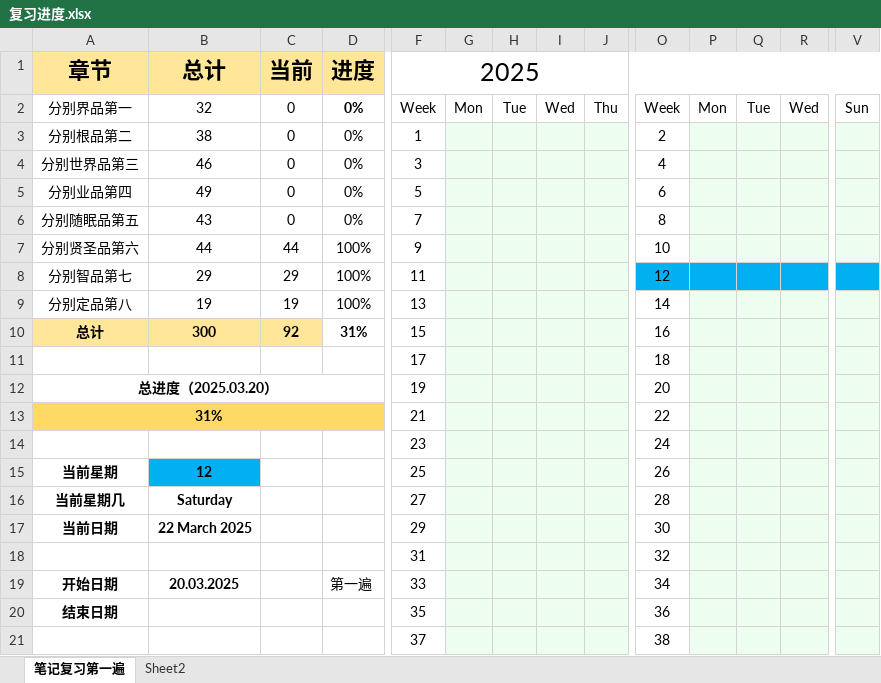
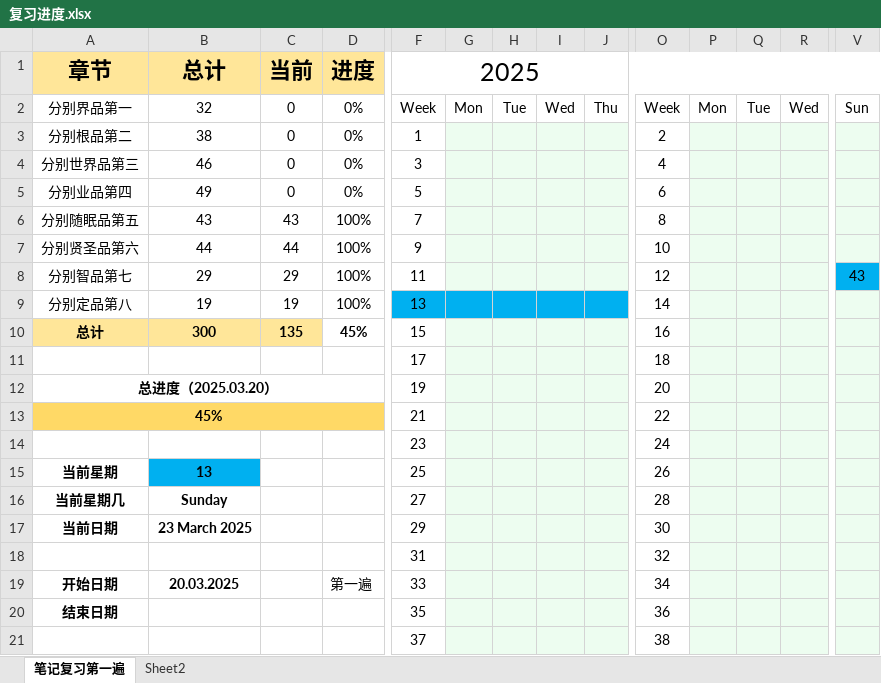
Before and after one commit to bdphin/JushelunNotes, an Excel workbook: 复习进度.xlsx, sheet 笔记复习第一遍, drawn as a sheet; only a part is shown, gaps mark what is left out; values as stored, in another font and other column widths than the file's, no borders; conditional formats not drawn; the diff covers the shown part only; the diff names each change by its address in the sheet, - before the commit and + after, or states it on an @@ line.

```diff
--- a/复习进度.xlsx (sheet 笔记复习第一遍)
+++ b/复习进度.xlsx (sheet 笔记复习第一遍)
-D2 bold: on
+D2 bold: off
-C6 (当前): 0
+C6 (当前): 43
-D6 (进度): 0%
+D6 (进度): 100%
-O8 fill: #00B0F0
+O8 fill: none
-P8:R8 fill: #00B0F0
+P8:R8 fill: #EDFDF0
-V8: (empty)
+V8: 43
-F9 fill: none
+F9 fill: #00B0F0
-G9:J9 fill: #EDFDF0
+G9:J9 fill: #00B0F0
-C10 (当前): 92
+C10 (当前): 135
-D10 (进度): 31%
+D10 (进度): 45%
-A13 (章节): 31%
+A13 (章节): 45%
-B15 (总计): 12
+B15 (总计): 13
-B16 (总计): Saturday
+B16 (总计): Sunday
-B17 (总计): 22 March 2025
+B17 (总计): 23 March 2025
```
Also changed, not shown: cell formats elsewhere in this sheet, 3 other files.
